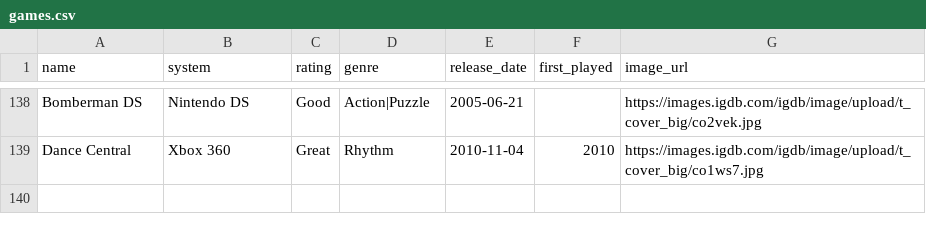
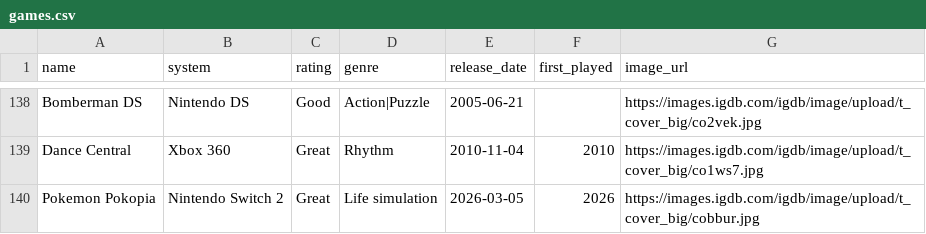
Before and after one commit to robertgrassian/personal_website, a CSV file: games.csv, drawn as a sheet; only a part is shown, gaps mark what is left out.

```diff
--- a/games.csv
+++ b/games.csv
@@ -139 +139,2 @@ Bomberman DS,Nintendo DS,Good,Action|Puzzle,2005-06-21,,https://images.igdb.com/
 Dance Central,Xbox 360,Great,Rhythm,2010-11-04,2010,https://images.igdb.com/igdb/image/upload/t_cover_big/co1ws7.jpg
+Pokemon Pokopia,Nintendo Switch 2,Great,Life simulation,2026-03-05,2026,https://images.igdb.com/igdb/image/upload/t_cover_big/cobbur.jpg
```
Also changed, not shown: 2 other files.
